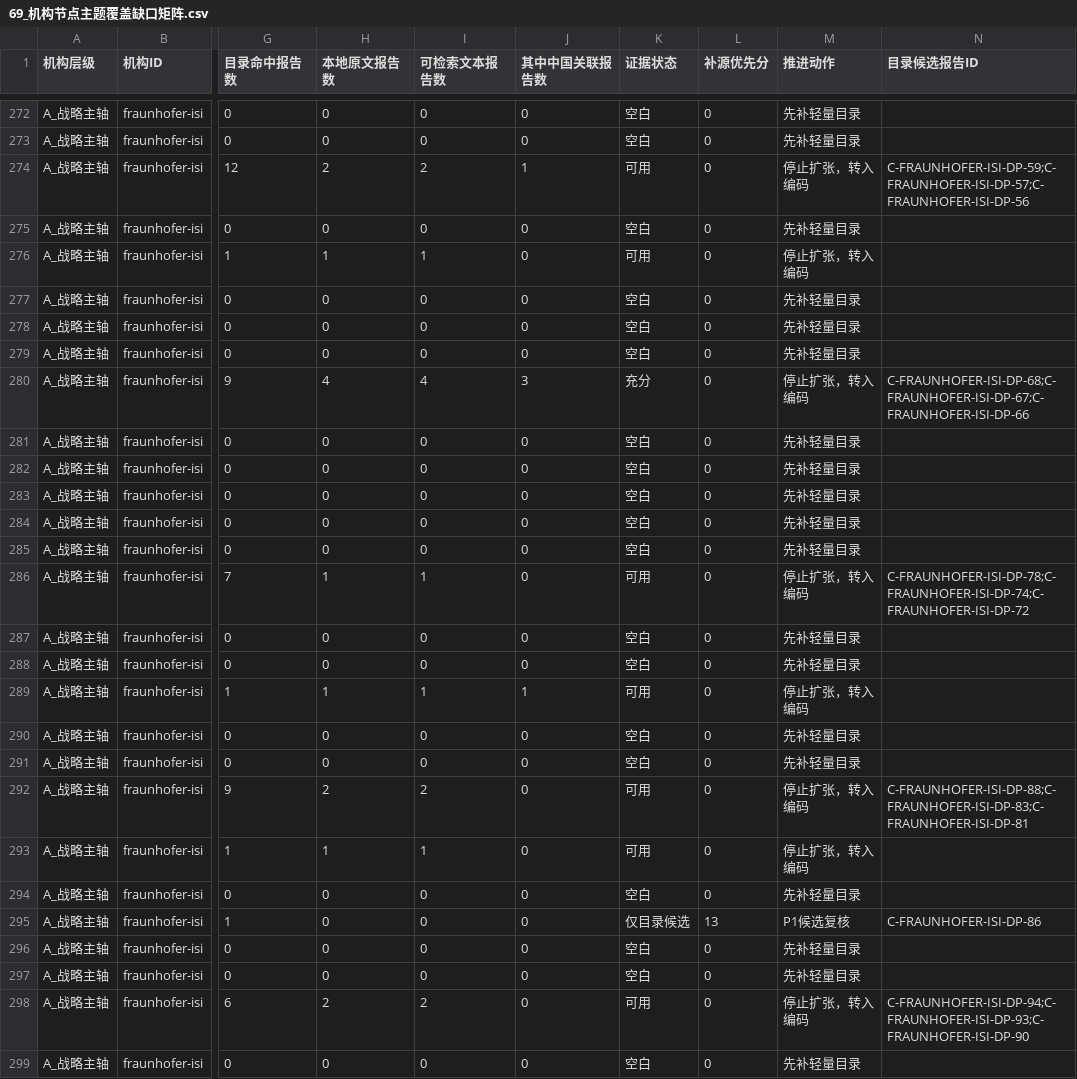
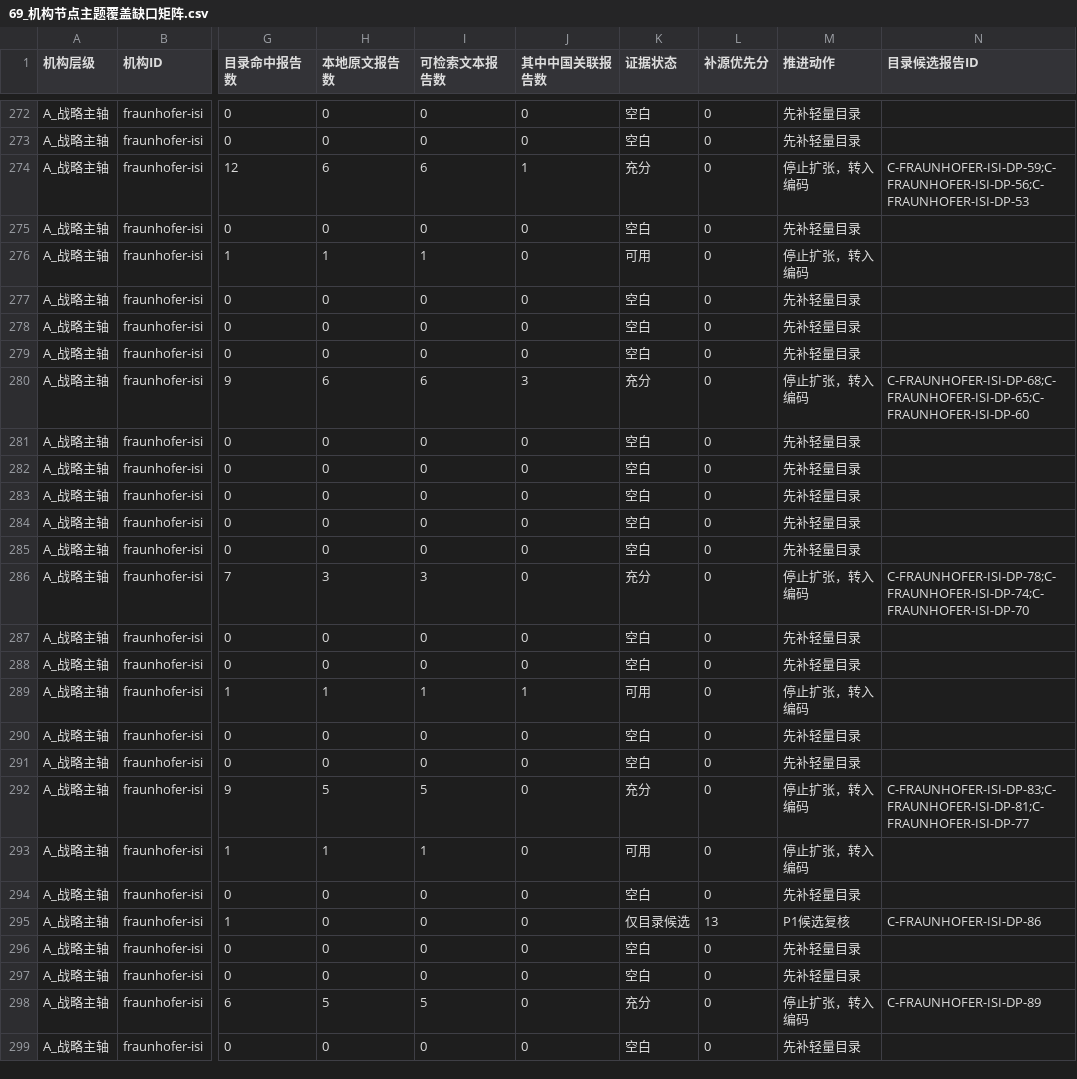
Before and after one commit to zhonghuaongteng/thinktank-report-archive, a CSV file: 国际主要科技智库观点演变_研判/69_机构节点主题覆盖缺口矩阵.csv, drawn as a sheet; only a part is shown, gaps mark what is left out; the diff names each change by its address in the sheet, - before the commit and + after, or states it on an @@ line.

```diff
--- a/国际主要科技智库观点演变_研判/69_机构节点主题覆盖缺口矩阵.csv
+++ b/国际主要科技智库观点演变_研判/69_机构节点主题覆盖缺口矩阵.csv
-H274 (本地原文报告数): 2
+H274 (本地原文报告数): 6
-I274 (可检索文本报告数): 2
+I274 (可检索文本报告数): 6
-K274 (证据状态): 可用
+K274 (证据状态): 充分
-N274 (目录候选报告ID): C-FRAUNHOFER-ISI-DP-59;C-FRAUNHOFER-ISI-DP-57;C-FRAUNHOFER-ISI-DP-56
+N274 (目录候选报告ID): C-FRAUNHOFER-ISI-DP-59;C-FRAUNHOFER-ISI-DP-56;C-FRAUNHOFER-ISI-DP-53
-H280 (本地原文报告数): 4
+H280 (本地原文报告数): 6
-I280 (可检索文本报告数): 4
+I280 (可检索文本报告数): 6
-N280 (目录候选报告ID): C-FRAUNHOFER-ISI-DP-68;C-FRAUNHOFER-ISI-DP-67;C-FRAUNHOFER-ISI-DP-66
+N280 (目录候选报告ID): C-FRAUNHOFER-ISI-DP-68;C-FRAUNHOFER-ISI-DP-65;C-FRAUNHOFER-ISI-DP-60
-H286 (本地原文报告数): 1
+H286 (本地原文报告数): 3
-I286 (可检索文本报告数): 1
+I286 (可检索文本报告数): 3
-K286 (证据状态): 可用
+K286 (证据状态): 充分
-N286 (目录候选报告ID): C-FRAUNHOFER-ISI-DP-78;C-FRAUNHOFER-ISI-DP-74;C-FRAUNHOFER-ISI-DP-72
+N286 (目录候选报告ID): C-FRAUNHOFER-ISI-DP-78;C-FRAUNHOFER-ISI-DP-74;C-FRAUNHOFER-ISI-DP-70
-H292 (本地原文报告数): 2
+H292 (本地原文报告数): 5
-I292 (可检索文本报告数): 2
+I292 (可检索文本报告数): 5
-K292 (证据状态): 可用
+K292 (证据状态): 充分
-N292 (目录候选报告ID): C-FRAUNHOFER-ISI-DP-88;C-FRAUNHOFER-ISI-DP-83;C-FRAUNHOFER-ISI-DP-81
+N292 (目录候选报告ID): C-FRAUNHOFER-ISI-DP-83;C-FRAUNHOFER-ISI-DP-81;C-FRAUNHOFER-ISI-DP-77
-H298 (本地原文报告数): 2
+H298 (本地原文报告数): 5
-I298 (可检索文本报告数): 2
+I298 (可检索文本报告数): 5
-K298 (证据状态): 可用
+K298 (证据状态): 充分
-N298 (目录候选报告ID): C-FRAUNHOFER-ISI-DP-94;C-FRAUNHOFER-ISI-DP-93;C-FRAUNHOFER-ISI-DP-90
+N298 (目录候选报告ID): C-FRAUNHOFER-ISI-DP-89
```
Also changed, not shown: 50 other files.
